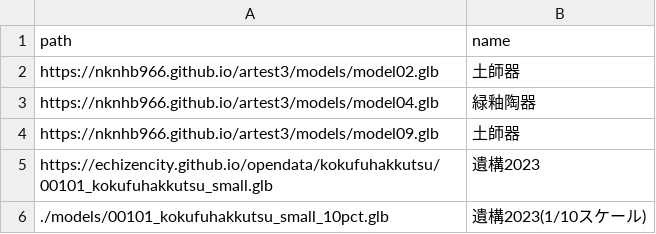
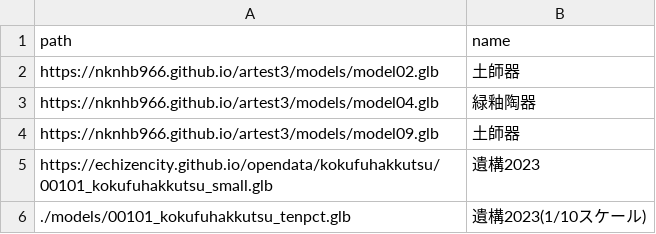
Before and after one commit to nknhb966/artest3, a CSV file: models.csv, drawn as a sheet.

Commit message:
Update models.csv

```diff
--- a/models.csv
+++ b/models.csv
@@ -5,2 +5,2 @@ https://nknhb966.github.io/artest3/models/model09.glb,土師器
 https://echizencity.github.io/opendata/kokufuhakkutsu/00101_kokufuhakkutsu_small.glb,遺構2023
-./models/00101_kokufuhakkutsu_small_10pct.glb,遺構2023(1/10スケール)
+./models/00101_kokufuhakkutsu_tenpct.glb,遺構2023(1/10スケール)
```
